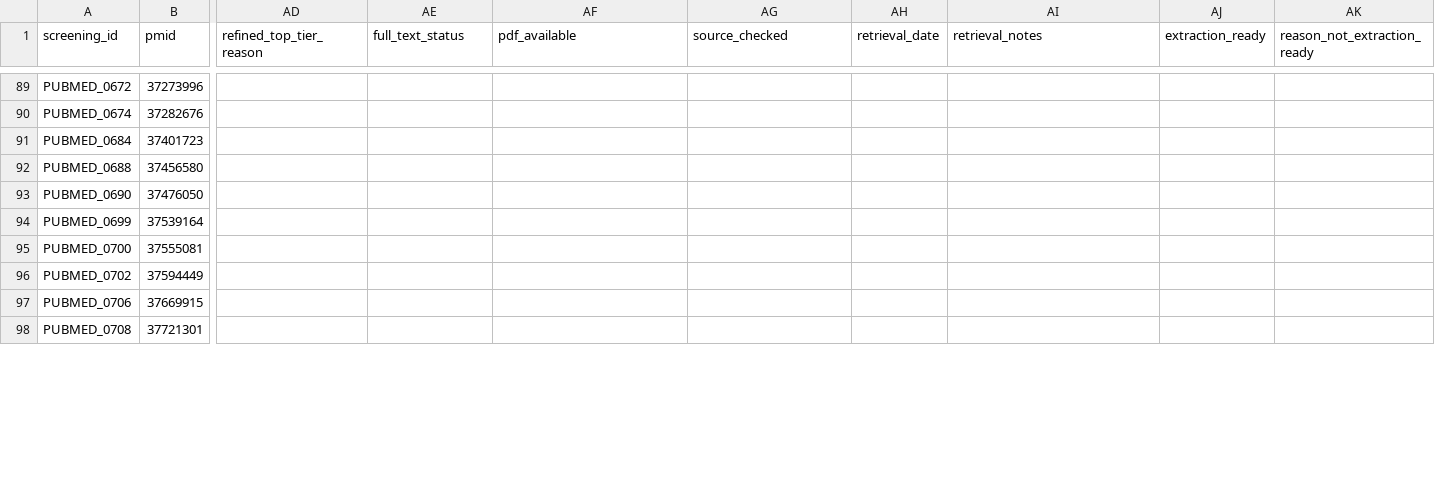
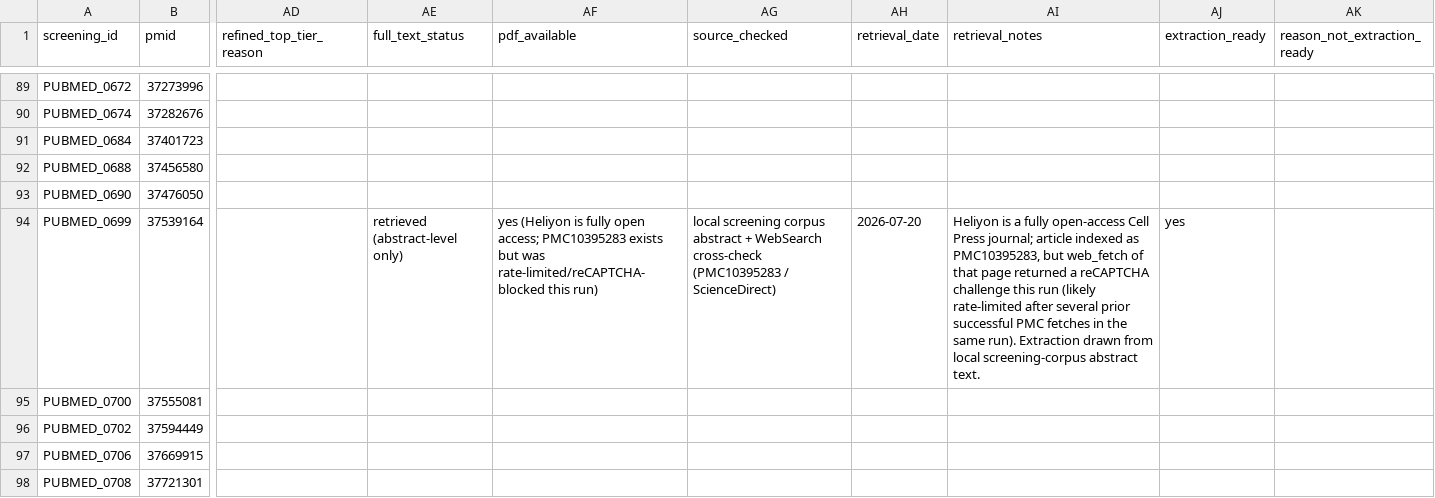
Before and after one commit to Sambbg/corneal-biomaterials-benchmark-review, a CSV file: screening/full_text/pubmed_balanced_full_text_retrieval_tracker.csv, drawn as a sheet; only a part is shown, gaps mark what is left out; the diff covers the shown part only; the diff names each change by its address in the sheet, - before the commit and + after, or states it on an @@ line.

Commit message:
complete Tier 1 extraction batch 6: 8 records (PUBMED_0224, 0270, 0398, 0530, 0601, 0626, 0699, 0709)

```diff
--- a/screening/full_text/pubmed_balanced_full_text_retrieval_tracker.csv
+++ b/screening/full_text/pubmed_balanced_full_text_retrieval_tracker.csv
-AE94 (full_text_status): (empty)
+AE94 (full_text_status): retrieved (abstract-level only)
-AF94 (pdf_available): (empty)
+AF94 (pdf_available): yes (Heliyon is fully open access; PMC10395283 exists but was rate-limited/reCAPTCHA-blocked this run)
-AG94 (source_checked): (empty)
+AG94 (source_checked): local screening corpus abstract + WebSearch cross-check (PMC10395283 / ScienceDirect)
-AH94 (retrieval_date): (empty)
+AH94 (retrieval_date): 2026-07-20
-AI94 (retrieval_notes): (empty)
+AI94 (retrieval_notes): Heliyon is a fully open-access Cell Press journal; article indexed as PMC10395283, but web_fetch of that page returned a reCAPTCHA challenge this run (likely rate-limited after several prior successful PMC fetches in the same run). Extraction drawn from local screening-corpus abstract text.
-AJ94 (extraction_ready): (empty)
+AJ94 (extraction_ready): yes
```
Also changed, not shown: 42 edited cells elsewhere in this file, 3 other files.
